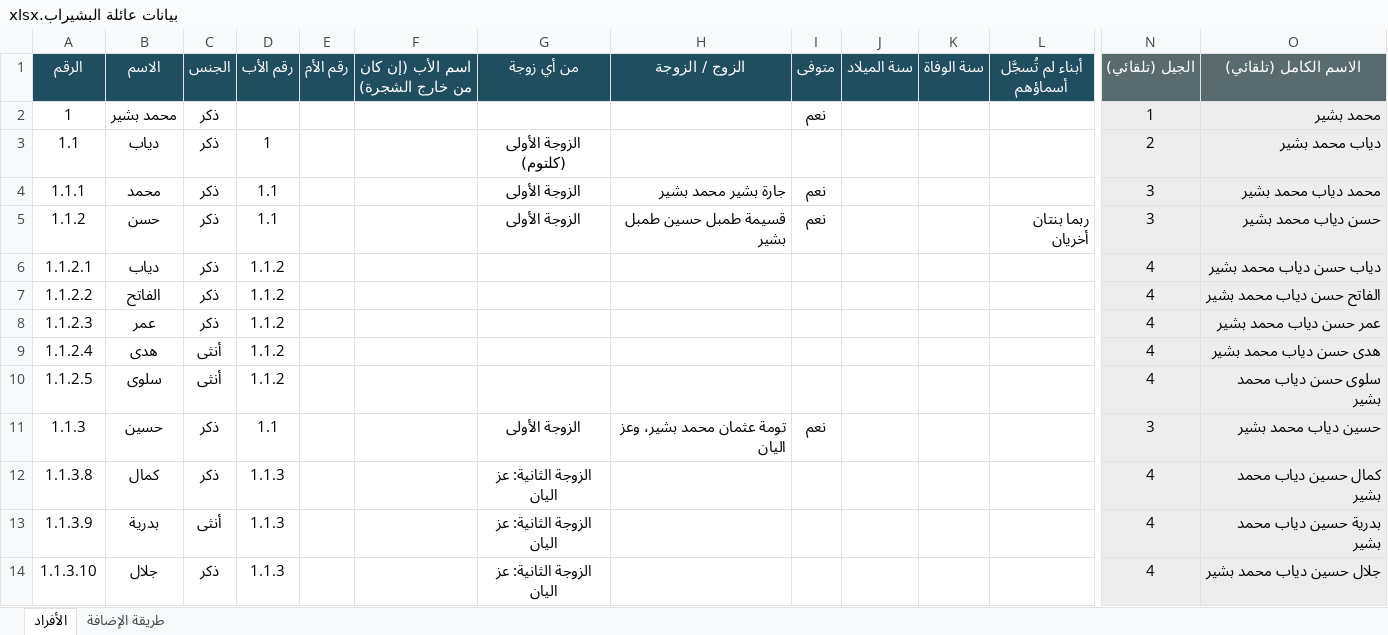
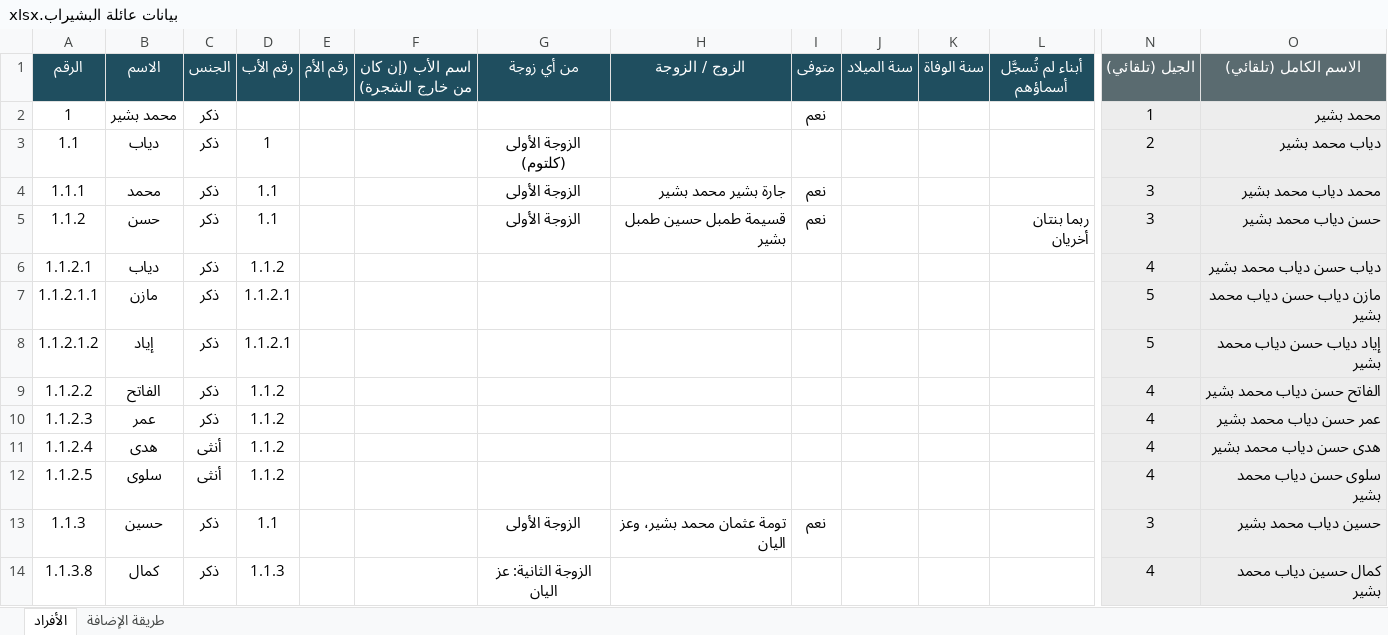
Before and after one commit to abdulhadibasheer11-debug/bashirab-family, an Excel workbook: source/بيانات عائلة البشيراب.xlsx, sheet الأفراد, drawn as a sheet; only a part is shown, gaps mark what is left out; the shorter side is filled out with more unchanged rows; values as stored, in another font and other column widths than the file's, no borders; rows hold the shown columns only; the diff names each change by its address in the sheet, - before the commit and + after, or states it on an @@ line.

```diff
--- a/source/بيانات عائلة البشيراب.xlsx (sheet الأفراد)
+++ b/source/بيانات عائلة البشيراب.xlsx (sheet الأفراد)
+row 7: 1.1.2.1.1 | مازن | ذكر | 1.1.2.1 |  |  |  |  |  |  |  |  | 5 | مازن دياب حسن دياب محمد بشير
+row 8: 1.1.2.1.2 | إياد | ذكر | 1.1.2.1 |  |  |  |  |  |  |  |  | 5 | إياد دياب حسن دياب محمد بشير
```
Also changed, not shown: 5 other files.
